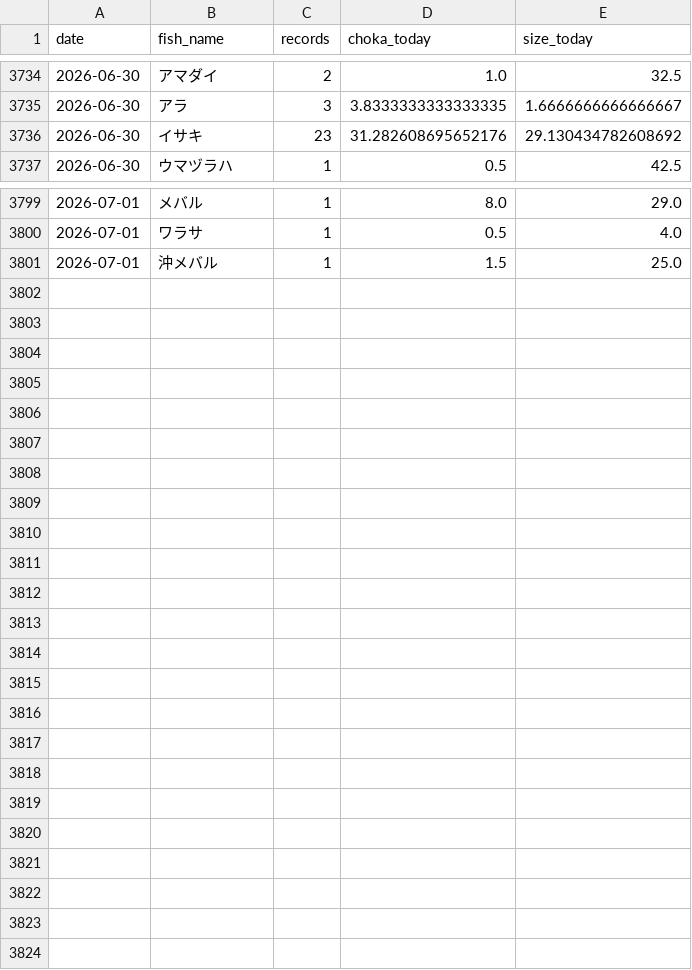
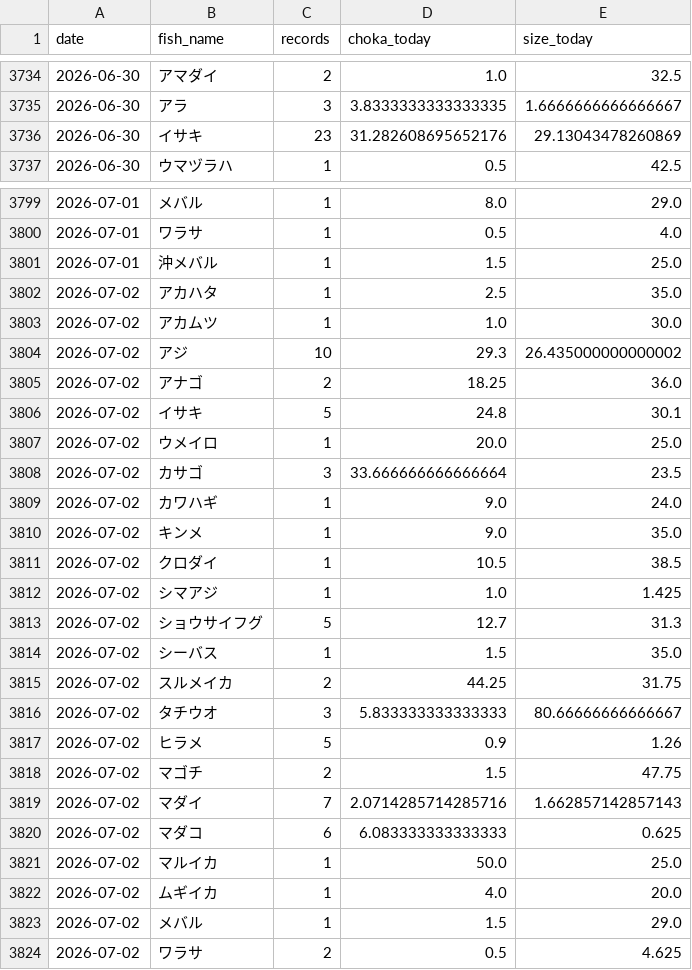
Before and after one commit to haradatakahiro/funaduri-tatiuo-auto, a CSV file: history/daily_metrics.csv, drawn as a sheet; only a part is shown, gaps mark what is left out; the diff covers the shown part only.

```diff
--- a/history/daily_metrics.csv
+++ b/history/daily_metrics.csv
@@ -3735,3 +3735,3 @@ date,fish_name,records,choka_today,size_today
 2026-06-30,アラ,3,3.8333333333333335,1.6666666666666667
-2026-06-30,イサキ,23,31.282608695652176,29.130434782608692
+2026-06-30,イサキ,23,31.282608695652176,29.13043478260869
 2026-06-30,ウマヅラハ,1,0.5,42.5
@@ -3801 +3801,24 @@ date,fish_name,records,choka_today,size_today
 2026-07-01,沖メバル,1,1.5,25.0
+2026-07-02,アカハタ,1,2.5,35.0
+2026-07-02,アカムツ,1,1.0,30.0
+2026-07-02,アジ,10,29.3,26.435000000000002
+2026-07-02,アナゴ,2,18.25,36.0
+2026-07-02,イサキ,5,24.8,30.1
+2026-07-02,ウメイロ,1,20.0,25.0
+2026-07-02,カサゴ,3,33.666666666666664,23.5
+2026-07-02,カワハギ,1,9.0,24.0
+2026-07-02,キンメ,1,9.0,35.0
+2026-07-02,クロダイ,1,10.5,38.5
+2026-07-02,シマアジ,1,1.0,1.425
+2026-07-02,ショウサイフグ,5,12.7,31.3
+2026-07-02,シーバス,1,1.5,35.0
+2026-07-02,スルメイカ,2,44.25,31.75
+2026-07-02,タチウオ,3,5.833333333333333,80.66666666666667
+2026-07-02,ヒラメ,5,0.9,1.26
+2026-07-02,マゴチ,2,1.5,47.75
+2026-07-02,マダイ,7,2.0714285714285716,1.662857142857143
+2026-07-02,マダコ,6,6.083333333333333,0.625
+2026-07-02,マルイカ,1,50.0,25.0
+2026-07-02,ムギイカ,1,4.0,20.0
+2026-07-02,メバル,1,1.5,29.0
+2026-07-02,ワラサ,2,0.5,4.625
```
Also changed, not shown: 3 edited cells elsewhere in this file, 1 other file.
